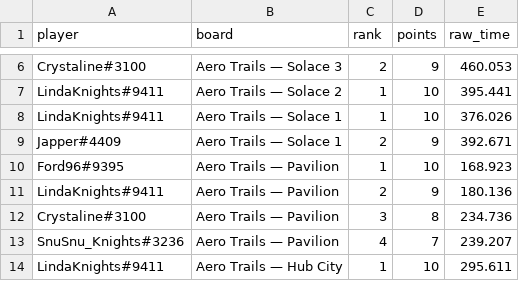
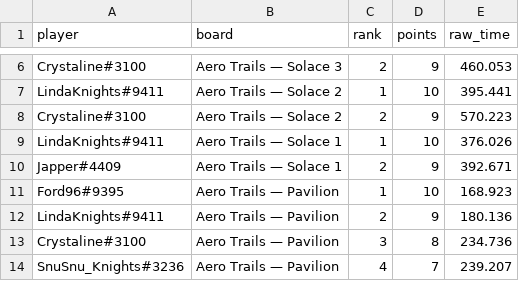
Before and after one commit to Rise-Underground/Rise-Underground.github.io, a CSV file: ir_leaderboard_placements.csv, drawn as a sheet; only a part is shown, gaps mark what is left out; the shorter side is filled out with more unchanged rows; the diff names each change by its address in the sheet, - before the commit and + after, or states it on an @@ line.

```diff
--- a/ir_leaderboard_placements.csv
+++ b/ir_leaderboard_placements.csv
+row 8: Crystaline#3100 | Aero Trails — Solace 2 | 2 | 9 | 570.223
```
Also changed, not shown: ir_leaderboard_boards.csv, 2 other files.
